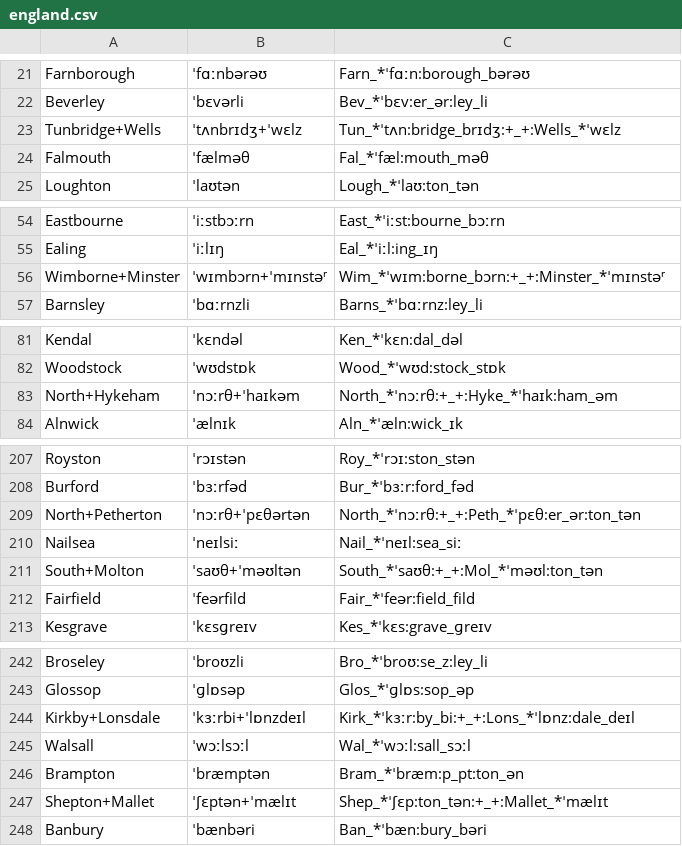
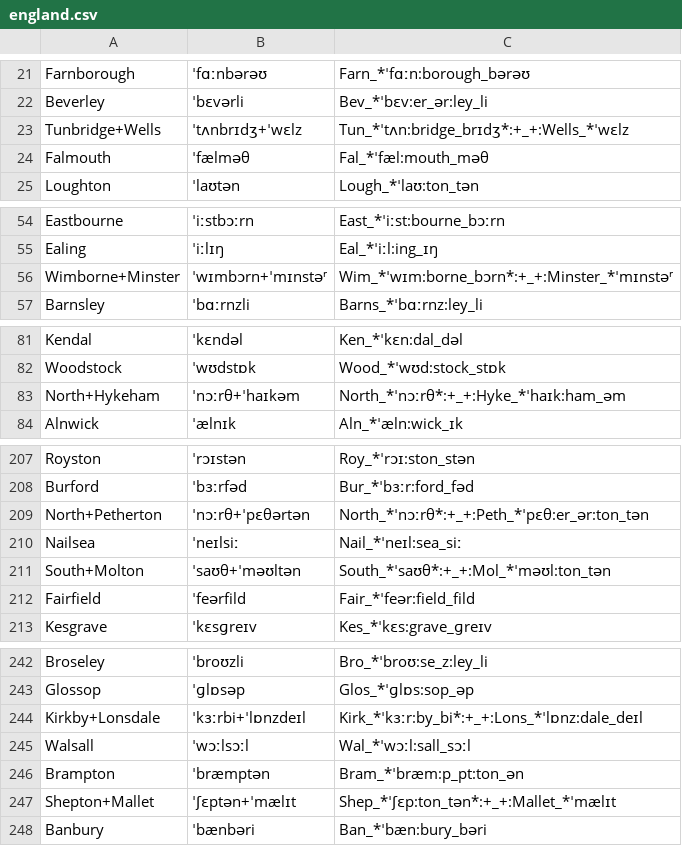
Before and after one commit to TadaTeruki/name-engine, a CSV file: examples/assets/england.csv, drawn as a sheet; only a part is shown, gaps mark what is left out; the diff covers the shown part only.

```diff
--- a/examples/assets/england.csv
+++ b/examples/assets/england.csv
@@ -22,3 +22,3 @@ Farnborough,ˈfɑːnbərəʊ,Farn_*ˈfɑːn:borough_bərəʊ
 Beverley,ˈbɛvərli,Bev_*ˈbɛv:er_ər:ley_li
-Tunbridge+Wells,ˈtʌnbrɪdʒ+ˈwɛlz,Tun_*ˈtʌn:bridge_brɪdʒ:+_+:Wells_*ˈwɛlz
+Tunbridge+Wells,ˈtʌnbrɪdʒ+ˈwɛlz,Tun_*ˈtʌn:bridge_brɪdʒ*:+_+:Wells_*ˈwɛlz
 Falmouth,ˈfælməθ,Fal_*ˈfæl:mouth_məθ
@@ -55,3 +55,3 @@ Eastbourne,ˈiːstbɔːrn,East_*ˈiːst:bourne_bɔːrn
 Ealing,ˈiːlɪŋ,Eal_*ˈiːl:ing_ɪŋ
-Wimborne+Minster,ˈwɪmbɔrn+ˈmɪnstəʳ,Wim_*ˈwɪm:borne_bɔrn:+_+:Minster_*ˈmɪnstəʳ
+Wimborne+Minster,ˈwɪmbɔrn+ˈmɪnstəʳ,Wim_*ˈwɪm:borne_bɔrn*:+_+:Minster_*ˈmɪnstəʳ
 Barnsley,ˈbɑːrnzli,Barns_*ˈbɑːrnz:ley_li
@@ -82,3 +82,3 @@ Kendal,ˈkɛndəl,Ken_*ˈkɛn:dal_dəl
 Woodstock,ˈwʊdstɒk,Wood_*ˈwʊd:stock_stɒk
-North+Hykeham,ˈnɔːrθ+ˈhaɪkəm,North_*ˈnɔːrθ:+_+:Hyke_*ˈhaɪk:ham_əm
+North+Hykeham,ˈnɔːrθ+ˈhaɪkəm,North_*ˈnɔːrθ*:+_+:Hyke_*ˈhaɪk:ham_əm
 Alnwick,ˈælnɪk,Aln_*ˈæln:wick_ɪk
@@ -208,5 +208,5 @@ Royston,ˈrɔɪstən,Roy_*ˈrɔɪ:ston_stən
 Burford,ˈbɜːrfəd,Bur_*ˈbɜːr:ford_fəd
-North+Petherton,ˈnɔːrθ+ˈpɛθərtən,North_*ˈnɔːrθ:+_+:Peth_*ˈpɛθ:er_ər:ton_tən
+North+Petherton,ˈnɔːrθ+ˈpɛθərtən,North_*ˈnɔːrθ*:+_+:Peth_*ˈpɛθ:er_ər:ton_tən
 Nailsea,ˈneɪlsiː,Nail_*ˈneɪl:sea_siː
-South+Molton,ˈsaʊθ+ˈməʊltən,South_*ˈsaʊθ:+_+:Mol_*ˈməʊl:ton_tən
+South+Molton,ˈsaʊθ+ˈməʊltən,South_*ˈsaʊθ*:+_+:Mol_*ˈməʊl:ton_tən
 Fairfield,ˈfeərfild,Fair_*ˈfeər:field_fild
@@ -243,6 +243,6 @@ Broseley,ˈbroʊzli,Bro_*ˈbroʊ:se_z:ley_li
 Glossop,ˈɡlɒsəp,Glos_*ˈɡlɒs:sop_əp
-Kirkby+Lonsdale,ˈkɜːrbi+ˈlɒnzdeɪl,Kirk_*ˈkɜːr:by_bi:+_+:Lons_*ˈlɒnz:dale_deɪl
+Kirkby+Lonsdale,ˈkɜːrbi+ˈlɒnzdeɪl,Kirk_*ˈkɜːr:by_bi*:+_+:Lons_*ˈlɒnz:dale_deɪl
 Walsall,ˈwɔːlsɔːl,Wal_*ˈwɔːl:sall_sɔːl
 Brampton,ˈbræmptən,Bram_*ˈbræm:p_pt:ton_ən
-Shepton+Mallet,ˈʃɛptən+ˈmælɪt,Shep_*ˈʃɛp:ton_tən:+_+:Mallet_*ˈmælɪt
+Shepton+Mallet,ˈʃɛptən+ˈmælɪt,Shep_*ˈʃɛp:ton_tən*:+_+:Mallet_*ˈmælɪt
 Banbury,ˈbænbəri,Ban_*ˈbæn:bury_bəri
```
Also changed, not shown: 18 edited cells elsewhere in this file, 2 other files.
